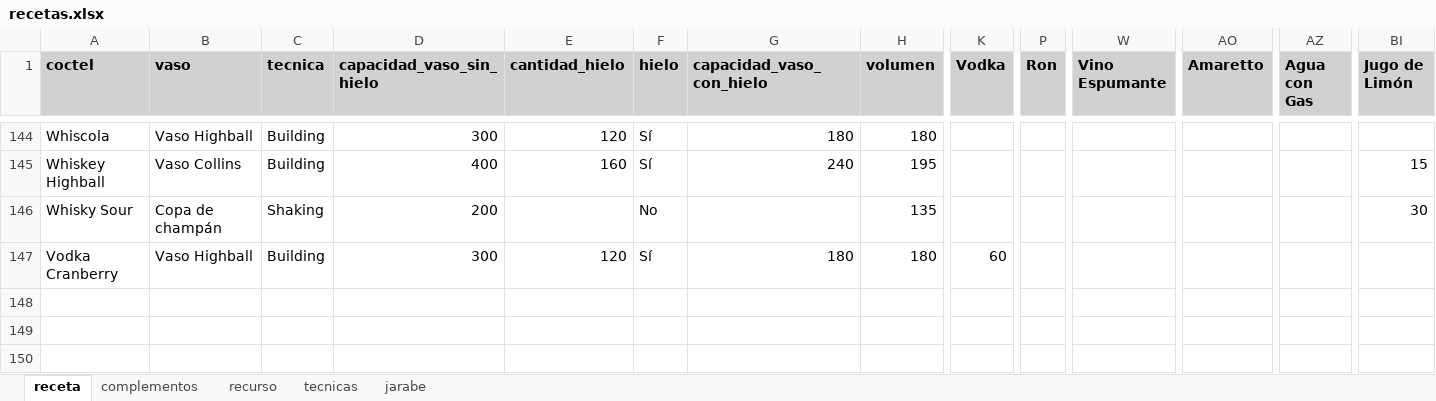
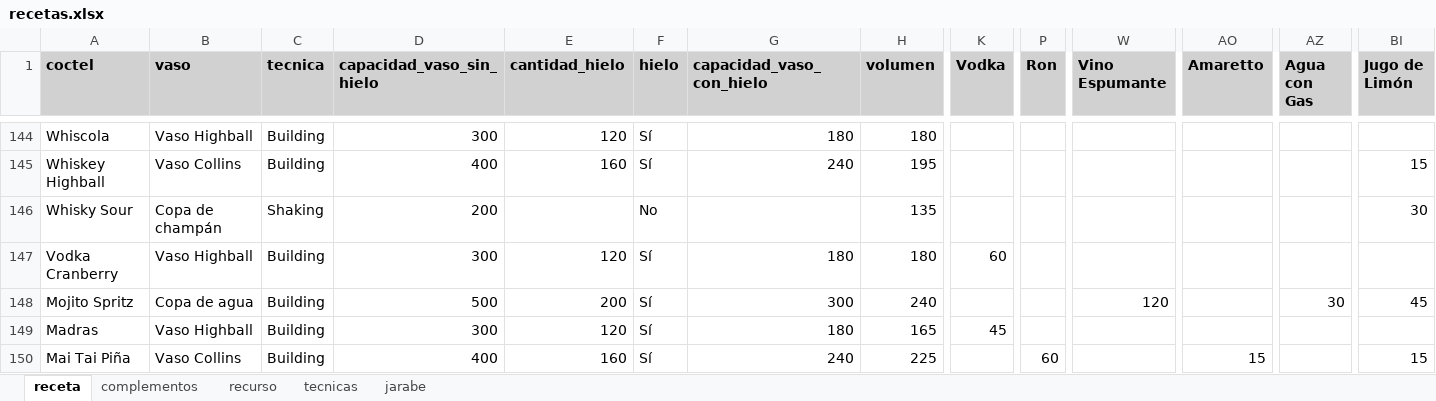
Before and after one commit to cargomir/clubdelicores, an Excel workbook: data/recetas.xlsx, sheet receta, drawn as a sheet; only a part is shown, gaps mark what is left out; values as stored, in another font and other column widths than the file's, no borders; conditional formats not drawn; rows hold the shown columns only; the diff names each change by its address in the sheet, - before the commit and + after, or states it on an @@ line.

Commit message:
Add files via upload

```diff
--- a/data/recetas.xlsx (sheet receta)
+++ b/data/recetas.xlsx (sheet receta)
+row 148: Mojito Spritz | Copa de agua | Building | 500 | 200 | Sí | 300 | 240 |  |  | 120 |  | 30 | 45
+row 149: Madras | Vaso Highball | Building | 300 | 120 | Sí | 180 | 165 | 45
+row 150: Mai Tai Piña | Vaso Collins | Building | 400 | 160 | Sí | 240 | 225 |  | 60 |  | 15 |  | 15
```
Also changed, not shown: sheet recurso, sheet complementos.
